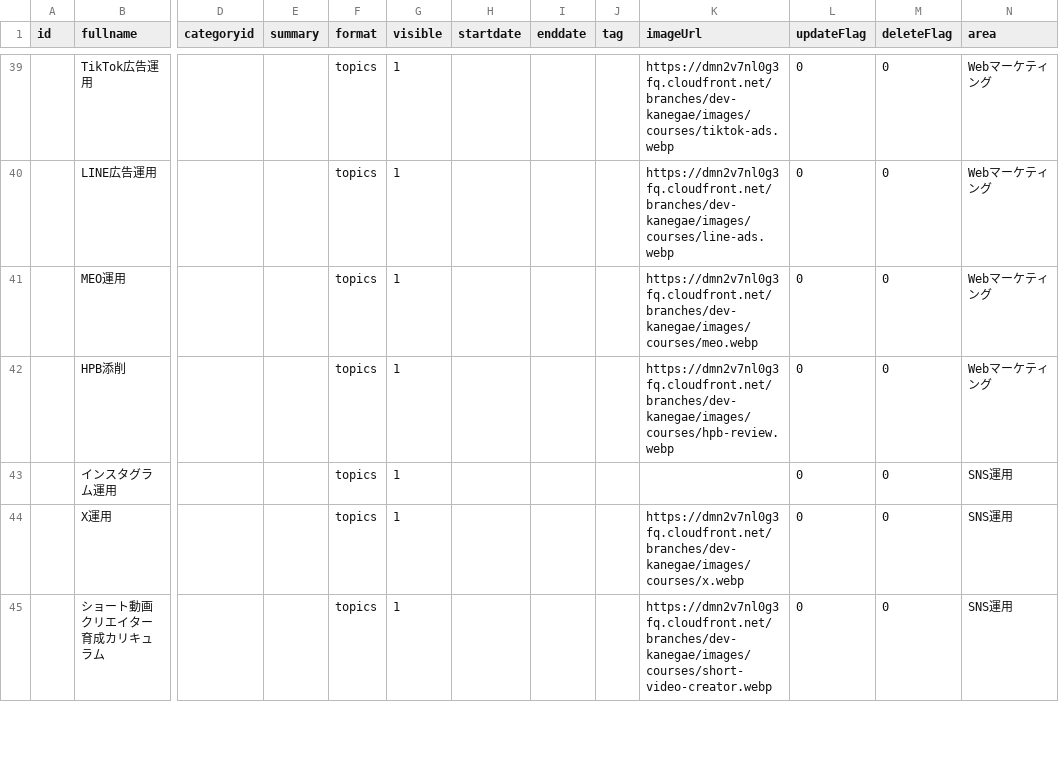
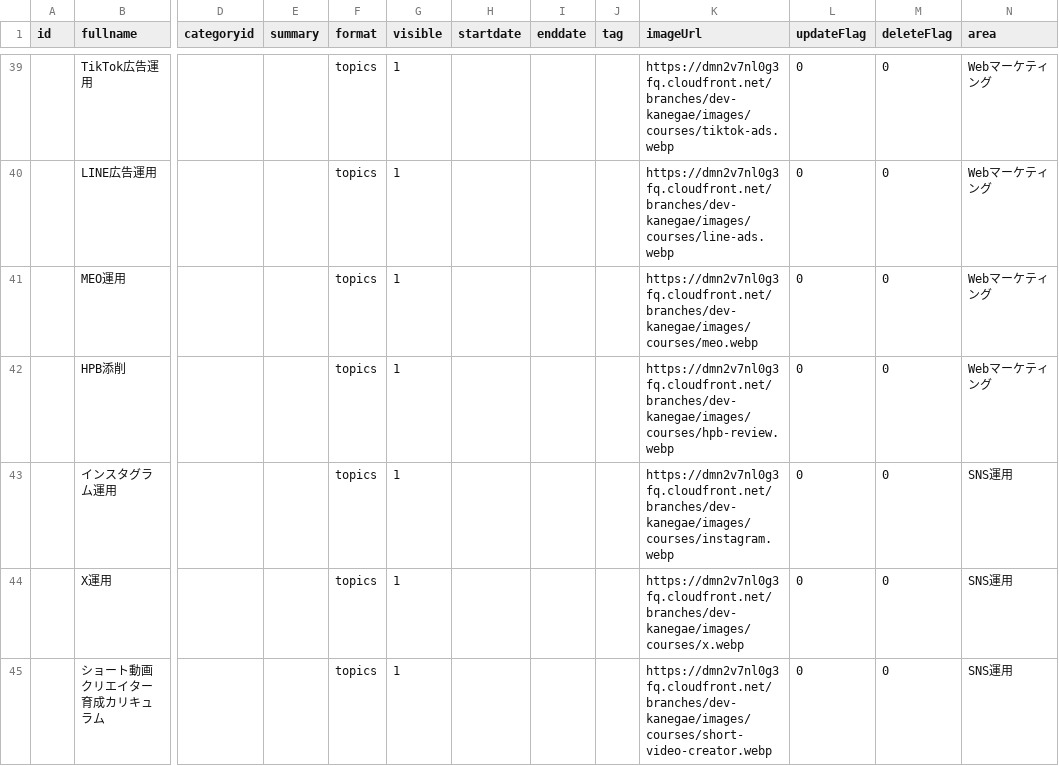
Before and after one commit to sichimura-design/webcoach_lms, a CSV file: assets/admin-csv/02_moodle_courses.csv, drawn as a sheet; only a part is shown, gaps mark what is left out; the diff names each change by its address in the sheet, - before the commit and + after, or states it on an @@ line.

```diff
--- a/assets/admin-csv/02_moodle_courses.csv
+++ b/assets/admin-csv/02_moodle_courses.csv
-K43 (imageUrl): (empty)
+K43 (imageUrl): https://dmn2v7nl0g3fq.cloudfront.net/branches/dev-kanegae/images/courses/instagram.webp
```
Also changed, not shown: 4 other files.
